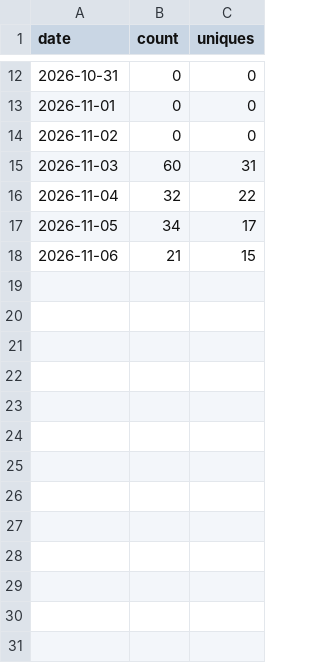
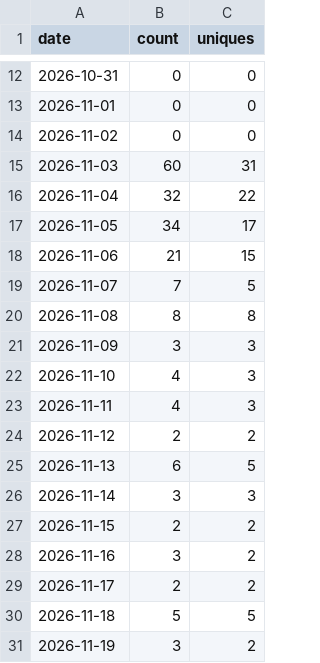
Before and after one commit to ListRiver-LLC/listriver-api, a CSV file: traffic/clones.csv, drawn as a sheet; only a part is shown, gaps mark what is left out; the diff names each change by its address in the sheet, - before the commit and + after, or states it on an @@ line.

```diff
--- a/traffic/clones.csv
+++ b/traffic/clones.csv
+row 19: 2026-11-07 | 7 | 5
+row 20: 2026-11-08 | 8 | 8
+row 21: 2026-11-09 | 3 | 3
+row 22: 2026-11-10 | 4 | 3
+row 23: 2026-11-11 | 4 | 3
+row 24: 2026-11-12 | 2 | 2
+row 25: 2026-11-13 | 6 | 5
+row 26: 2026-11-14 | 3 | 3
+row 27: 2026-11-15 | 2 | 2
+row 28: 2026-11-16 | 3 | 2
+row 29: 2026-11-17 | 2 | 2
+row 30: 2026-11-18 | 5 | 5
+row 31: 2026-11-19 | 3 | 2
```
Also changed, not shown: traffic/paths.csv, traffic/referrers.csv, 2 other files.
